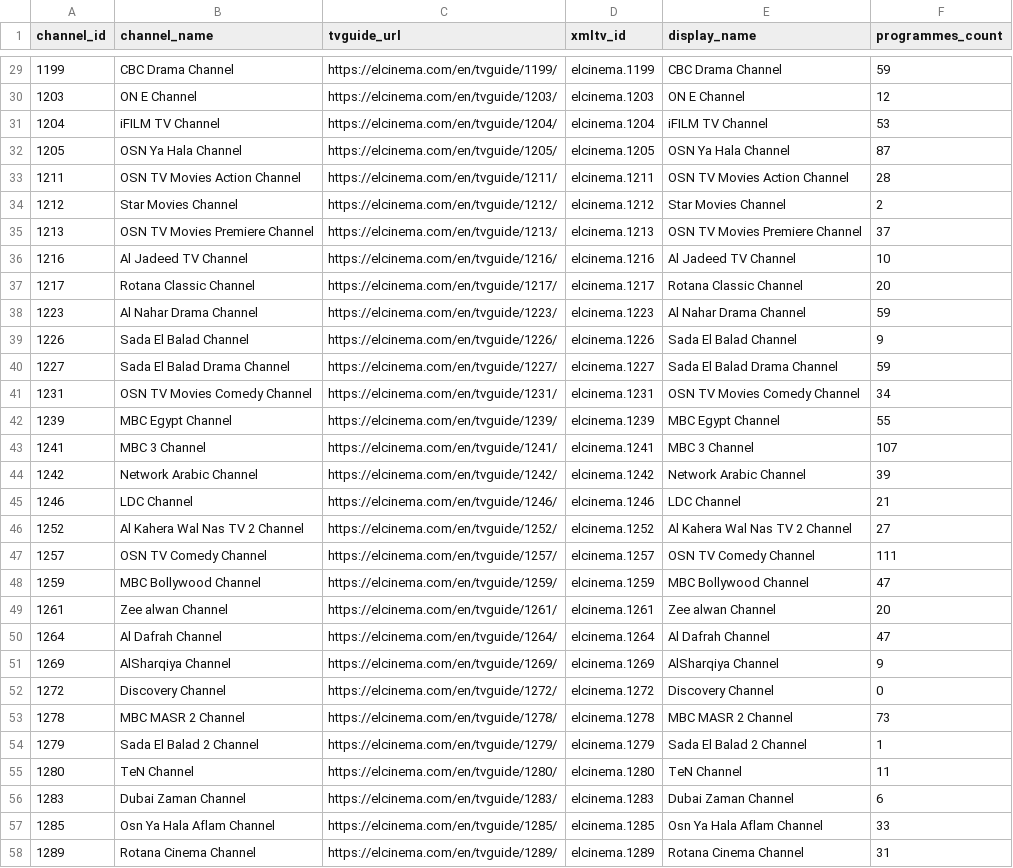
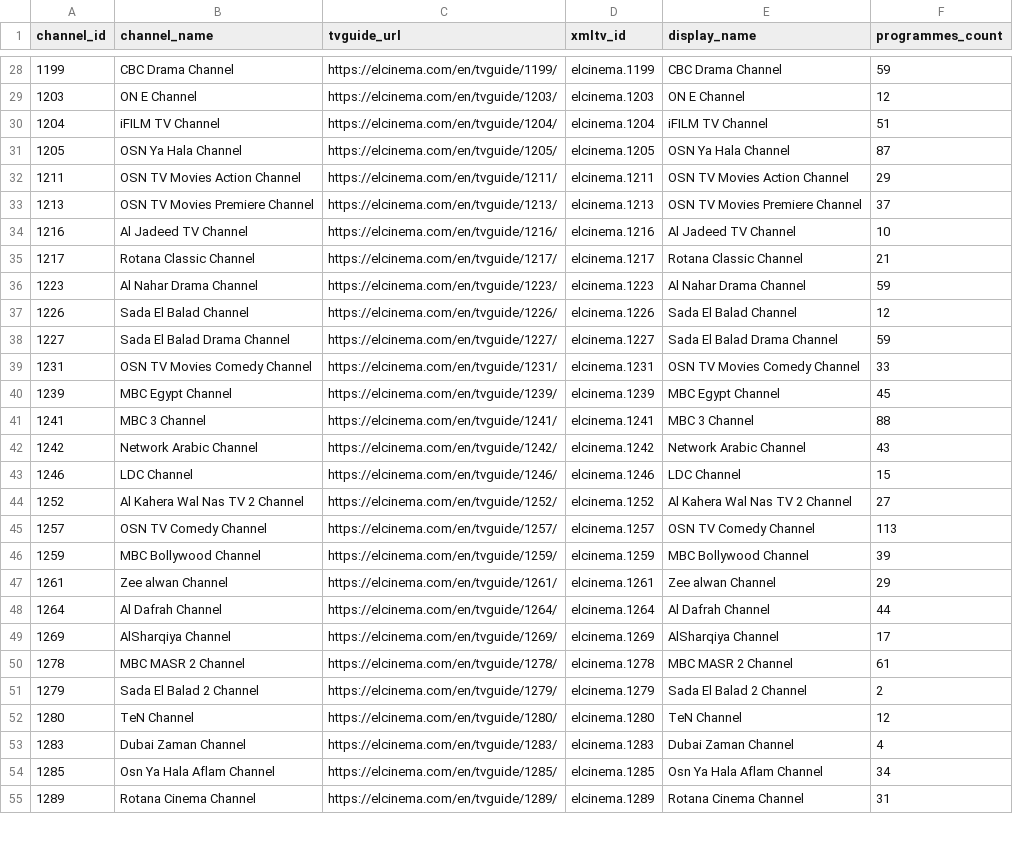
Before and after one commit to DzGreenServices/DZGreen-EPG, a CSV file: docs/ElCinema-Channel-Mapping.csv, drawn as a sheet; only a part is shown, gaps mark what is left out; the diff covers the shown part only.

```diff
--- a/docs/ElCinema-Channel-Mapping.csv
+++ b/docs/ElCinema-Channel-Mapping.csv
@@ -30,29 +29,27 @@
 1203,ON E Channel,https://elcinema.com/en/tvguide/1203/,elcinema.1203,ON E Channel,12
-1204,iFILM TV Channel,https://elcinema.com/en/tvguide/1204/,elcinema.1204,iFILM TV Channel,53
+1204,iFILM TV Channel,https://elcinema.com/en/tvguide/1204/,elcinema.1204,iFILM TV Channel,51
 1205,OSN Ya Hala Channel,https://elcinema.com/en/tvguide/1205/,elcinema.1205,OSN Ya Hala Channel,87
-1211,OSN TV Movies Action Channel,https://elcinema.com/en/tvguide/1211/,elcinema.1211,OSN TV Movies Action Channel,28
-1212,Star Movies Channel,https://elcinema.com/en/tvguide/1212/,elcinema.1212,Star Movies Channel,2
+1211,OSN TV Movies Action Channel,https://elcinema.com/en/tvguide/1211/,elcinema.1211,OSN TV Movies Action Channel,29
 1213,OSN TV Movies Premiere Channel,https://elcinema.com/en/tvguide/1213/,elcinema.1213,OSN TV Movies Premiere Channel,37
 1216,Al Jadeed TV Channel,https://elcinema.com/en/tvguide/1216/,elcinema.1216,Al Jadeed TV Channel,10
-1217,Rotana Classic Channel,https://elcinema.com/en/tvguide/1217/,elcinema.1217,Rotana Classic Channel,20
+1217,Rotana Classic Channel,https://elcinema.com/en/tvguide/1217/,elcinema.1217,Rotana Classic Channel,21
 1223,Al Nahar Drama Channel,https://elcinema.com/en/tvguide/1223/,elcinema.1223,Al Nahar Drama Channel,59
-1226,Sada El Balad Channel,https://elcinema.com/en/tvguide/1226/,elcinema.1226,Sada El Balad Channel,9
+1226,Sada El Balad Channel,https://elcinema.com/en/tvguide/1226/,elcinema.1226,Sada El Balad Channel,12
 1227,Sada El Balad Drama Channel,https://elcinema.com/en/tvguide/1227/,elcinema.1227,Sada El Balad Drama Channel,59
-1231,OSN TV Movies Comedy Channel,https://elcinema.com/en/tvguide/1231/,elcinema.1231,OSN TV Movies Comedy Channel,34
-1239,MBC Egypt Channel,https://elcinema.com/en/tvguide/1239/,elcinema.1239,MBC Egypt Channel,55
-1241,MBC 3 Channel,https://elcinema.com/en/tvguide/1241/,elcinema.1241,MBC 3 Channel,107
-1242,Network Arabic Channel,https://elcinema.com/en/tvguide/1242/,elcinema.1242,Network Arabic Channel,39
-1246,LDC Channel,https://elcinema.com/en/tvguide/1246/,elcinema.1246,LDC Channel,21
+1231,OSN TV Movies Comedy Channel,https://elcinema.com/en/tvguide/1231/,elcinema.1231,OSN TV Movies Comedy Channel,33
+1239,MBC Egypt Channel,https://elcinema.com/en/tvguide/1239/,elcinema.1239,MBC Egypt Channel,45
+1241,MBC 3 Channel,https://elcinema.com/en/tvguide/1241/,elcinema.1241,MBC 3 Channel,88
+1242,Network Arabic Channel,https://elcinema.com/en/tvguide/1242/,elcinema.1242,Network Arabic Channel,43
+1246,LDC Channel,https://elcinema.com/en/tvguide/1246/,elcinema.1246,LDC Channel,15
 1252,Al Kahera Wal Nas TV 2 Channel,https://elcinema.com/en/tvguide/1252/,elcinema.1252,Al Kahera Wal Nas TV 2 Channel,27
-1257,OSN TV Comedy Channel,https://elcinema.com/en/tvguide/1257/,elcinema.1257,OSN TV Comedy Channel,111
-1259,MBC Bollywood Channel,https://elcinema.com/en/tvguide/1259/,elcinema.1259,MBC Bollywood Channel,47
-1261,Zee alwan Channel,https://elcinema.com/en/tvguide/1261/,elcinema.1261,Zee alwan Channel,20
-1264,Al Dafrah Channel,https://elcinema.com/en/tvguide/1264/,elcinema.1264,Al Dafrah Channel,47
-1269,AlSharqiya Channel,https://elcinema.com/en/tvguide/1269/,elcinema.1269,AlSharqiya Channel,9
-1272,Discovery Channel,https://elcinema.com/en/tvguide/1272/,elcinema.1272,Discovery Channel,0
-1278,MBC MASR 2 Channel,https://elcinema.com/en/tvguide/1278/,elcinema.1278,MBC MASR 2 Channel,73
-1279,Sada El Balad 2 Channel,https://elcinema.com/en/tvguide/1279/,elcinema.1279,Sada El Balad 2 Channel,1
-1280,TeN Channel,https://elcinema.com/en/tvguide/1280/,elcinema.1280,TeN Channel,11
-1283,Dubai Zaman Channel,https://elcinema.com/en/tvguide/1283/,elcinema.1283,Dubai Zaman Channel,6
-1285,Osn Ya Hala Aflam Channel,https://elcinema.com/en/tvguide/1285/,elcinema.1285,Osn Ya Hala Aflam Channel,33
+1257,OSN TV Comedy Channel,https://elcinema.com/en/tvguide/1257/,elcinema.1257,OSN TV Comedy Channel,113
+1259,MBC Bollywood Channel,https://elcinema.com/en/tvguide/1259/,elcinema.1259,MBC Bollywood Channel,39
+1261,Zee alwan Channel,https://elcinema.com/en/tvguide/1261/,elcinema.1261,Zee alwan Channel,29
+1264,Al Dafrah Channel,https://elcinema.com/en/tvguide/1264/,elcinema.1264,Al Dafrah Channel,44
+1269,AlSharqiya Channel,https://elcinema.com/en/tvguide/1269/,elcinema.1269,AlSharqiya Channel,17
+1278,MBC MASR 2 Channel,https://elcinema.com/en/tvguide/1278/,elcinema.1278,MBC MASR 2 Channel,61
+1279,Sada El Balad 2 Channel,https://elcinema.com/en/tvguide/1279/,elcinema.1279,Sada El Balad 2 Channel,2
+1280,TeN Channel,https://elcinema.com/en/tvguide/1280/,elcinema.1280,TeN Channel,12
+1283,Dubai Zaman Channel,https://elcinema.com/en/tvguide/1283/,elcinema.1283,Dubai Zaman Channel,4
+1285,Osn Ya Hala Aflam Channel,https://elcinema.com/en/tvguide/1285/,elcinema.1285,Osn Ya Hala Aflam Channel,34
 1289,Rotana Cinema Channel,https://elcinema.com/en/tvguide/1289/,elcinema.1289,Rotana Cinema Channel,31
```
Also changed, not shown: 6 removed rows and 64 edited cells elsewhere in this file, 1 other file.
